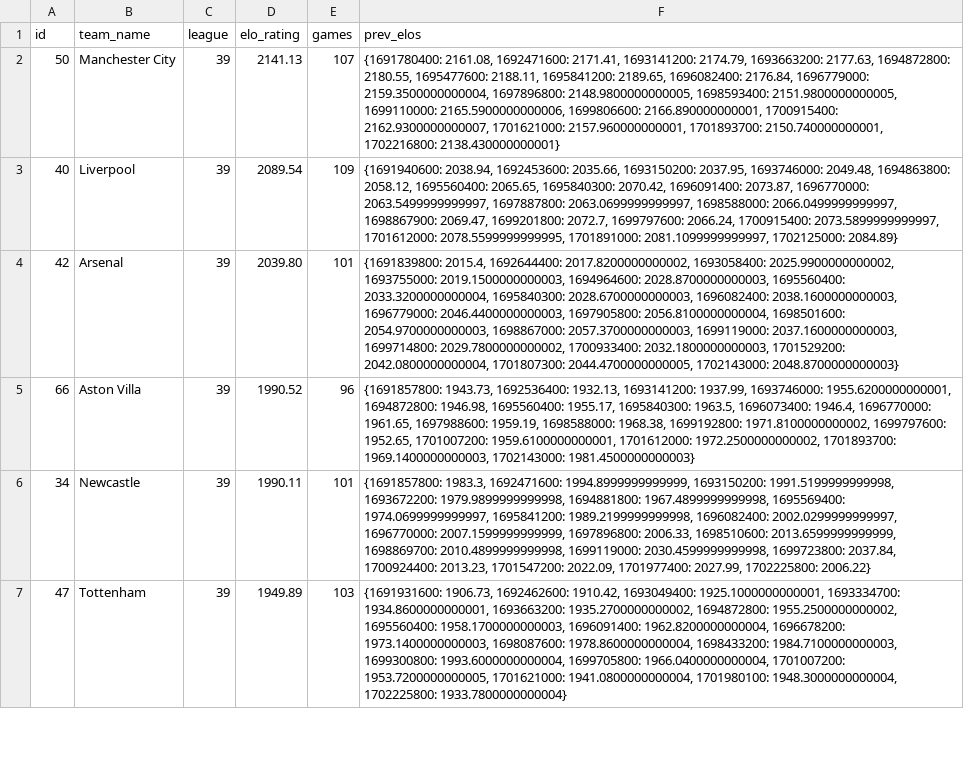
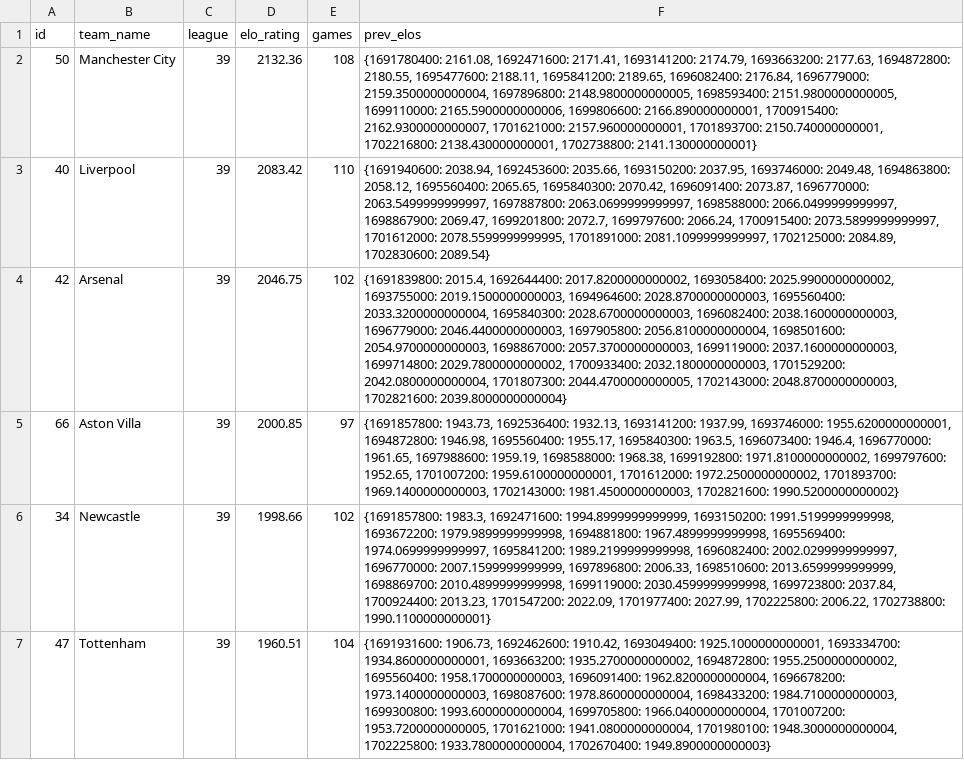
Before and after one commit to Artemirks/football-neuron-system, a CSV file: server/src/neural/elo/csv/England/2023/ratingElo2023_2024PL.csv, drawn as a sheet; only a part is shown; the diff covers the shown part only; the diff names each change by its address in the sheet, - before the commit and + after, or states it on an @@ line.

```diff
--- a/server/src/neural/elo/csv/England/2023/ratingElo2023_2024PL.csv
+++ b/server/src/neural/elo/csv/England/2023/ratingElo2023_2024PL.csv
-D2 (elo_rating): 2141.13
+D2 (elo_rating): 2132.36
-E2 (games): 107
+E2 (games): 108
-F2 (prev_elos): …2150.740000000001, 1702216800: 2138.430000000001}
+F2 (prev_elos): …2150.740000000001, 1702216800: 2138.430000000001, 1702738800: 2141.130000000001}
-D3 (elo_rating): 2089.54
+D3 (elo_rating): 2083.42
-E3 (games): 109
+E3 (games): 110
-F3 (prev_elos): …2081.1099999999997, 1702125000: 2084.89}
+F3 (prev_elos): …2081.1099999999997, 1702125000: 2084.89, 1702830600: 2089.54}
-D4 (elo_rating): 2039.80
+D4 (elo_rating): 2046.75
-E4 (games): 101
+E4 (games): 102
-F4 (prev_elos): …2044.4700000000005, 1702143000: 2048.8700000000003}
+F4 (prev_elos): …2044.4700000000005, 1702143000: 2048.8700000000003, 1702821600: 2039.8000000000004}
-D5 (elo_rating): 1990.52
+D5 (elo_rating): 2000.85
-E5 (games): 96
+E5 (games): 97
-F5 (prev_elos): …1969.1400000000003, 1702143000: 1981.4500000000003}
+F5 (prev_elos): …1969.1400000000003, 1702143000: 1981.4500000000003, 1702821600: 1990.5200000000002}
-D6 (elo_rating): 1990.11
+D6 (elo_rating): 1998.66
-E6 (games): 101
+E6 (games): 102
-F6 (prev_elos): …2027.99, 1702225800: 2006.22}
+F6 (prev_elos): …2027.99, 1702225800: 2006.22, 1702738800: 1990.1100000000001}
-D7 (elo_rating): 1949.89
+D7 (elo_rating): 1960.51
-E7 (games): 103
+E7 (games): 104
-F7 (prev_elos): …1948.3000000000004, 1702225800: 1933.7800000000004}
+F7 (prev_elos): …1948.3000000000004, 1702225800: 1933.7800000000004, 1702670400: 1949.8900000000003}
```
Also changed, not shown: 5 added rows, 5 removed rows and 21 edited cells elsewhere in this file, server/src/neural/elo/csv/Germany/2023/Bundes.csv, server/src/neural/elo/csv/Germany/2023/ratingElo2023_2024Bundes.csv, 14 other files.
